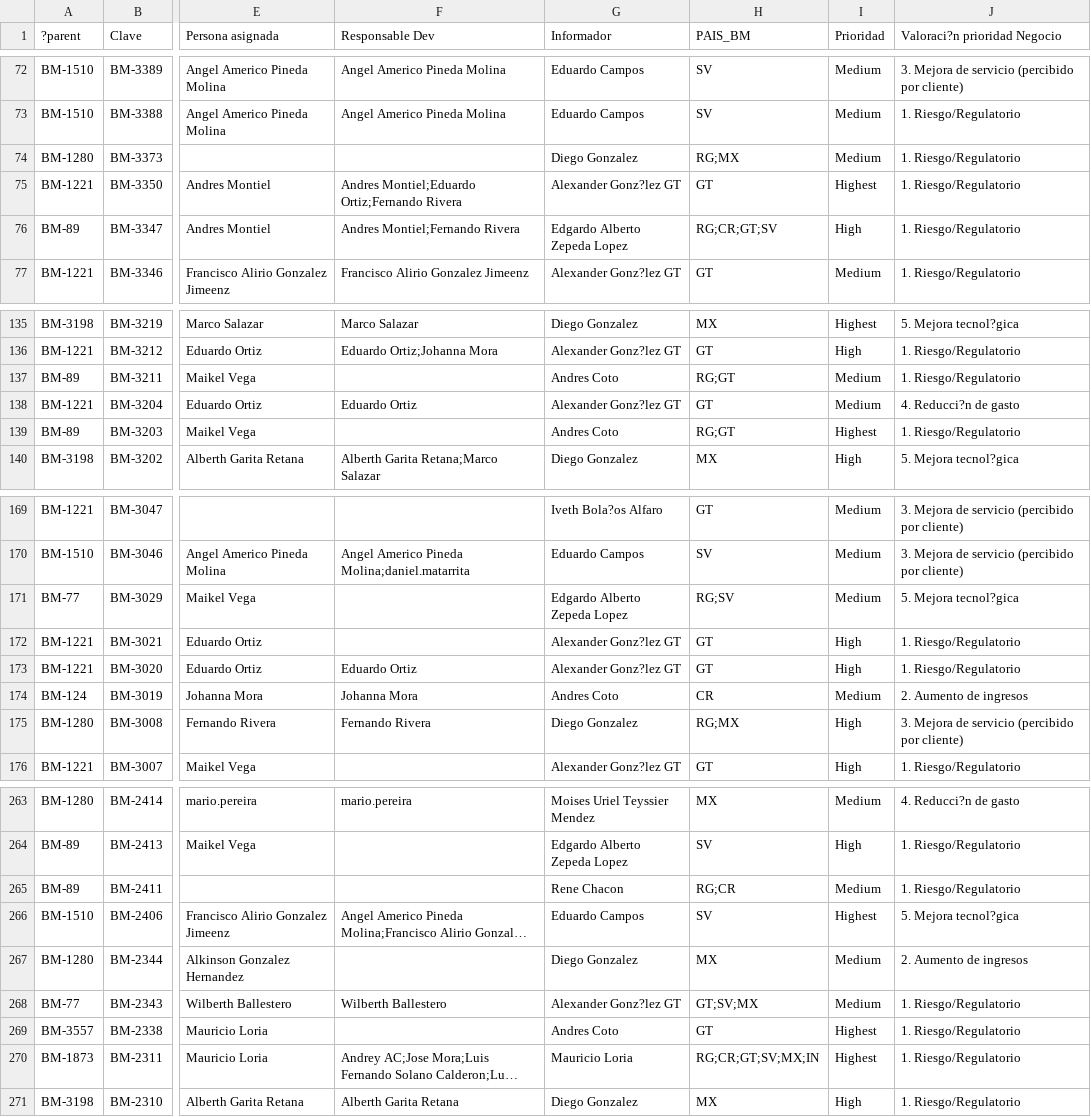
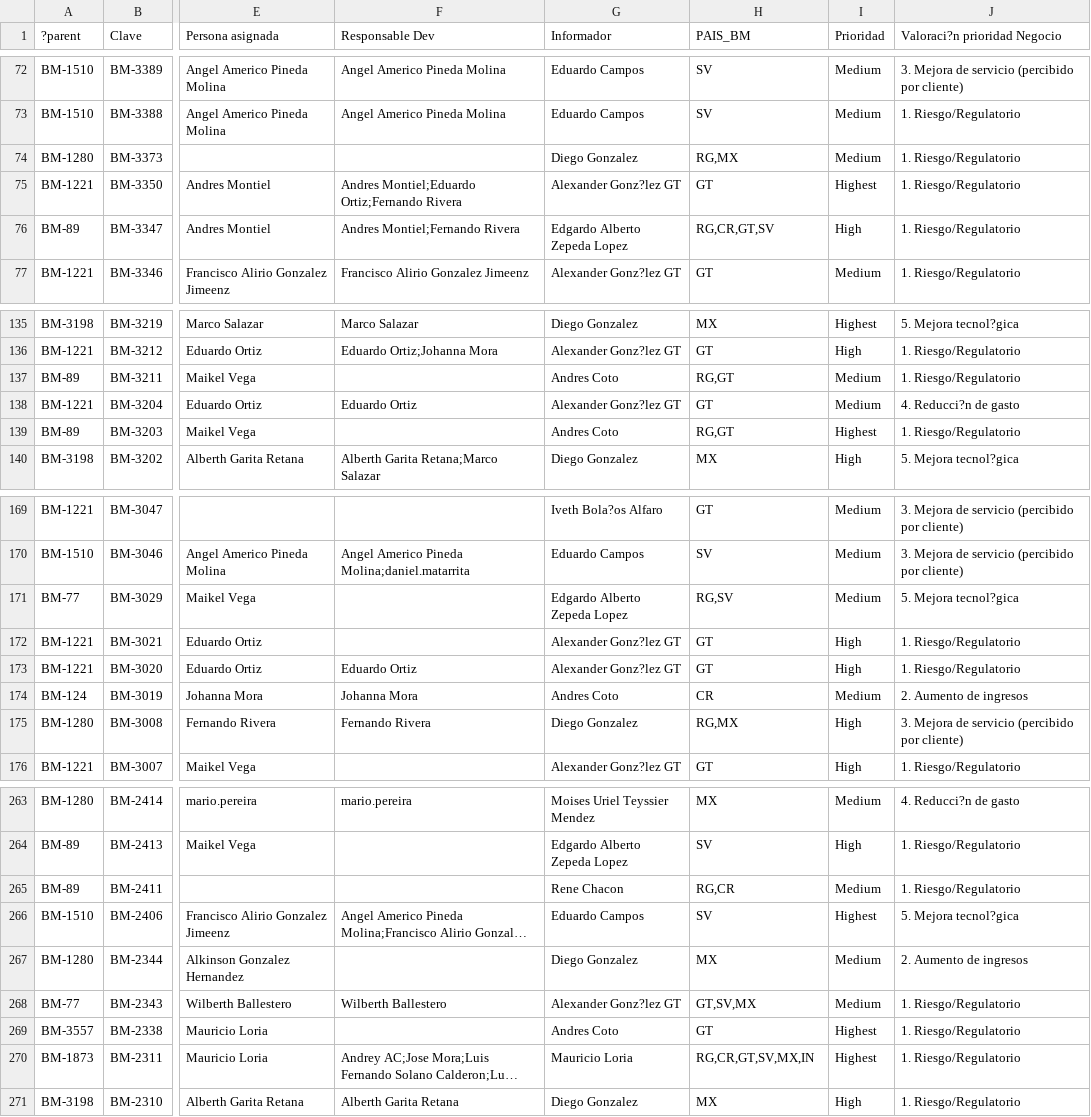
Before and after one commit to andrescoto-cpu/Metadata, a CSV file: scripts/METADATA BM.csv, drawn as a sheet; only a part is shown, gaps mark what is left out; long unchanged cells end in …; the diff covers the shown part only; the diff names each change by its address in the sheet, - before the commit and + after, or states it on an @@ line.

Commit message:
Auto-sync: METADATA BM.csv desde Google Drive

```diff
--- a/scripts/METADATA BM.csv
+++ b/scripts/METADATA BM.csv
-H74 (PAIS_BM): RG;MX
+H74 (PAIS_BM): RG,MX
-H76 (PAIS_BM): RG;CR;GT;SV
+H76 (PAIS_BM): RG,CR,GT,SV
-H137 (PAIS_BM): RG;GT
+H137 (PAIS_BM): RG,GT
-H139 (PAIS_BM): RG;GT
+H139 (PAIS_BM): RG,GT
-H171 (PAIS_BM): RG;SV
+H171 (PAIS_BM): RG,SV
-H175 (PAIS_BM): RG;MX
+H175 (PAIS_BM): RG,MX
-H265 (PAIS_BM): RG;CR
+H265 (PAIS_BM): RG,CR
-H268 (PAIS_BM): GT;SV;MX
+H268 (PAIS_BM): GT,SV,MX
-H270 (PAIS_BM): RG;CR;GT;SV;MX;IN
+H270 (PAIS_BM): RG,CR,GT,SV,MX,IN
```
Also changed, not shown: 26 edited cells elsewhere in this file.
